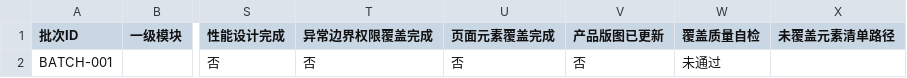
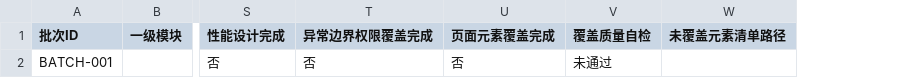
Before and after one commit to sdssee/test_case_gen, a CSV file: docs/test-assets/batch-runs/templates/batch-status-template.csv, drawn as a sheet; only a part is shown, gaps mark what is left out; the diff names each change by its address in the sheet, - before the commit and + after, or states it on an @@ line.

```diff
--- a/docs/test-assets/batch-runs/templates/batch-status-template.csv
+++ b/docs/test-assets/batch-runs/templates/batch-status-template.csv
-column V (产品版图已更新), row 2: 否
```
Also changed, not shown: 29 other files.
